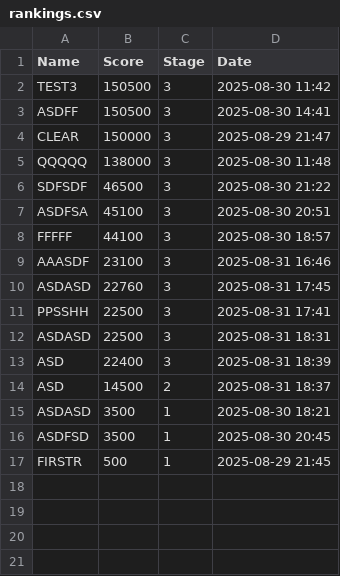
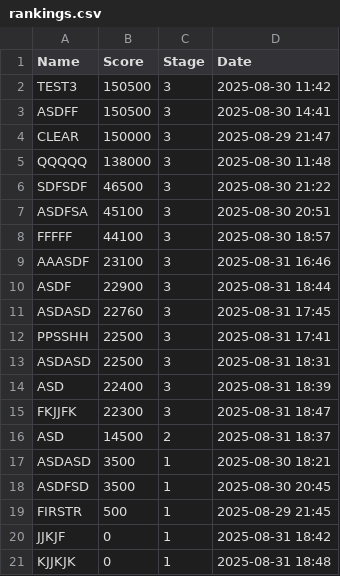
Before and after one commit to Delcoii/Tank-Boy, a CSV file: TankBoy/rankings.csv, drawn as a sheet.

```diff
--- a/TankBoy/rankings.csv
+++ b/TankBoy/rankings.csv
@@ -9,2 +9,3 @@ FFFFF,44100,3,2025-08-30 18:57
 AAASDF,23100,3,2025-08-31 16:46
+ASDF,22900,3,2025-08-31 18:44
 ASDASD,22760,3,2025-08-31 17:45
@@ -13,2 +14,3 @@ ASDASD,22500,3,2025-08-31 18:31
 ASD,22400,3,2025-08-31 18:39
+FKJJFK,22300,3,2025-08-31 18:47
 ASD,14500,2,2025-08-31 18:37
@@ -17 +19,3 @@ ASDFSD,3500,1,2025-08-30 20:45
 FIRSTR,500,1,2025-08-29 21:45
+JJKJF,0,1,2025-08-31 18:42
+KJJKJK,0,1,2025-08-31 18:48
```
Also changed, not shown: 1 other file.
